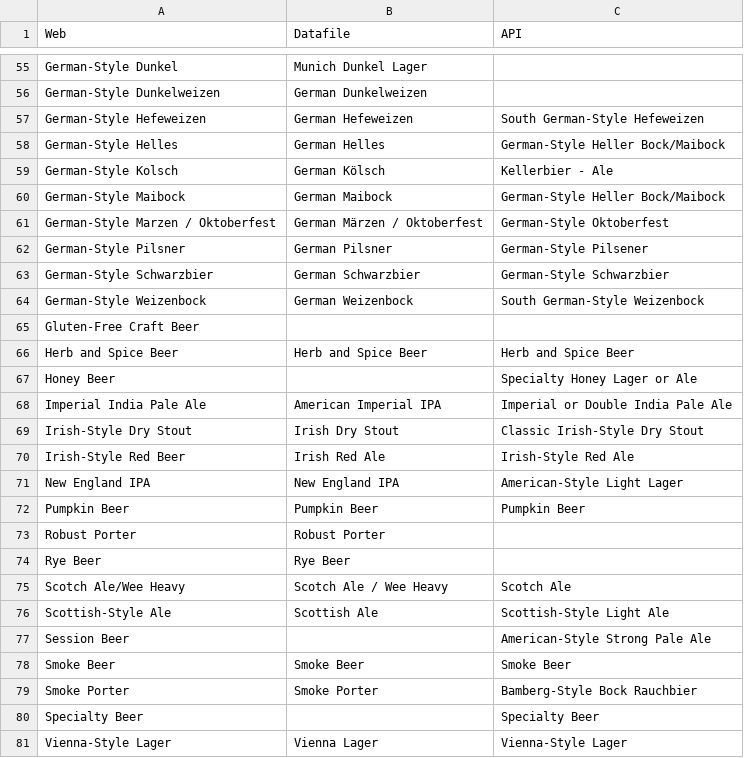
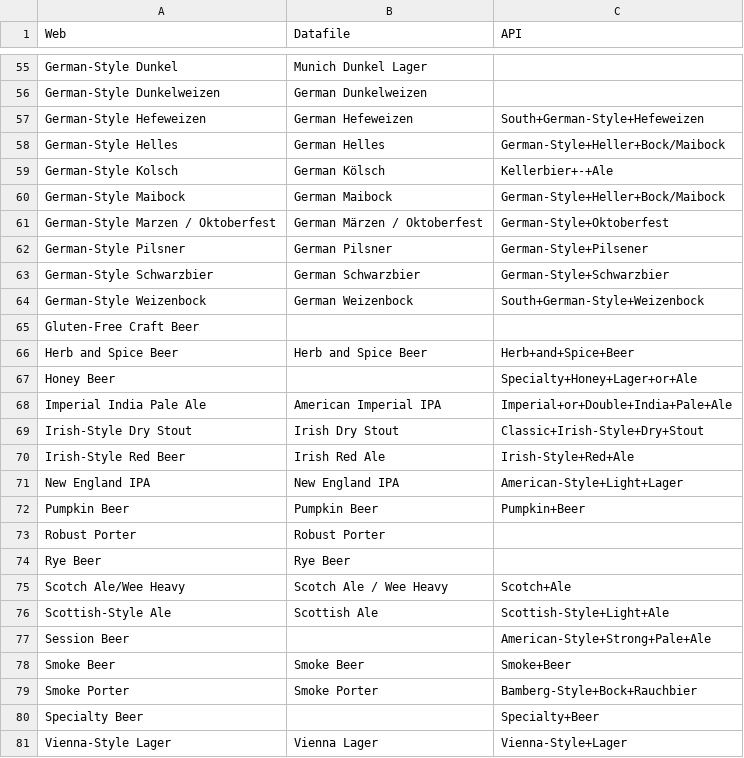
Before and after one commit to alejandroxag/wacky_beer, a CSV file: beerstyles.csv, drawn as a sheet; only a part is shown, gaps mark what is left out; the diff covers the shown part only.

```diff
--- a/beerstyles.csv
+++ b/beerstyles.csv
@@ -56,26 +56,26 @@ German-Style Dunkel,Munich Dunkel Lager,
 German-Style Dunkelweizen,German Dunkelweizen,
-German-Style Hefeweizen,German Hefeweizen,South German-Style Hefeweizen
-German-Style Helles,German Helles,German-Style Heller Bock/Maibock
-German-Style Kolsch,German Kölsch,Kellerbier - Ale
-German-Style Maibock,German Maibock,German-Style Heller Bock/Maibock
-German-Style Marzen / Oktoberfest,German Märzen / Oktoberfest,German-Style Oktoberfest
-German-Style Pilsner,German Pilsner,German-Style Pilsener
-German-Style Schwarzbier,German Schwarzbier,German-Style Schwarzbier
-German-Style Weizenbock,German Weizenbock,South German-Style Weizenbock
+German-Style Hefeweizen,German Hefeweizen,South+German-Style+Hefeweizen
+German-Style Helles,German Helles,German-Style+Heller+Bock/Maibock
+German-Style Kolsch,German Kölsch,Kellerbier+-+Ale
+German-Style Maibock,German Maibock,German-Style+Heller+Bock/Maibock
+German-Style Marzen / Oktoberfest,German Märzen / Oktoberfest,German-Style+Oktoberfest
+German-Style Pilsner,German Pilsner,German-Style+Pilsener
+German-Style Schwarzbier,German Schwarzbier,German-Style+Schwarzbier
+German-Style Weizenbock,German Weizenbock,South+German-Style+Weizenbock
 Gluten-Free Craft Beer,,
-Herb and Spice Beer,Herb and Spice Beer,Herb and Spice Beer
-Honey Beer,,Specialty Honey Lager or Ale
-Imperial India Pale Ale,American Imperial IPA,Imperial or Double India Pale Ale
-Irish-Style Dry Stout,Irish Dry Stout,Classic Irish-Style Dry Stout
-Irish-Style Red Beer,Irish Red Ale,Irish-Style Red Ale
-New England IPA,New England IPA,American-Style Light Lager
-Pumpkin Beer,Pumpkin Beer,Pumpkin Beer
+Herb and Spice Beer,Herb and Spice Beer,Herb+and+Spice+Beer
+Honey Beer,,Specialty+Honey+Lager+or+Ale
+Imperial India Pale Ale,American Imperial IPA,Imperial+or+Double+India+Pale+Ale
+Irish-Style Dry Stout,Irish Dry Stout,Classic+Irish-Style+Dry+Stout
+Irish-Style Red Beer,Irish Red Ale,Irish-Style+Red+Ale
+New England IPA,New England IPA,American-Style+Light+Lager
+Pumpkin Beer,Pumpkin Beer,Pumpkin+Beer
 Robust Porter,Robust Porter,
 Rye Beer,Rye Beer,
-Scotch Ale/Wee Heavy,Scotch Ale / Wee Heavy,Scotch Ale
-Scottish-Style Ale,Scottish Ale,Scottish-Style Light Ale
-Session Beer,,American-Style Strong Pale Ale
-Smoke Beer,Smoke Beer,Smoke Beer
-Smoke Porter,Smoke Porter,Bamberg-Style Bock Rauchbier
-Specialty Beer,,Specialty Beer
-Vienna-Style Lager,Vienna Lager,Vienna-Style Lager
+Scotch Ale/Wee Heavy,Scotch Ale / Wee Heavy,Scotch+Ale
+Scottish-Style Ale,Scottish Ale,Scottish-Style+Light+Ale
+Session Beer,,American-Style+Strong+Pale+Ale
+Smoke Beer,Smoke Beer,Smoke+Beer
+Smoke Porter,Smoke Porter,Bamberg-Style+Bock+Rauchbier
+Specialty Beer,,Specialty+Beer
+Vienna-Style Lager,Vienna Lager,Vienna-Style+Lager
```
Also changed, not shown: 44 edited cells elsewhere in this file.
